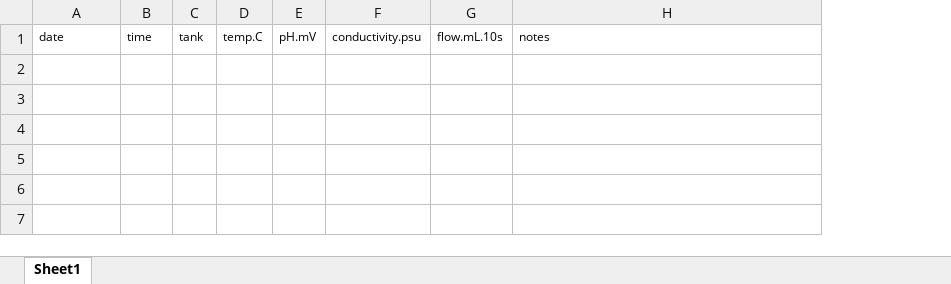
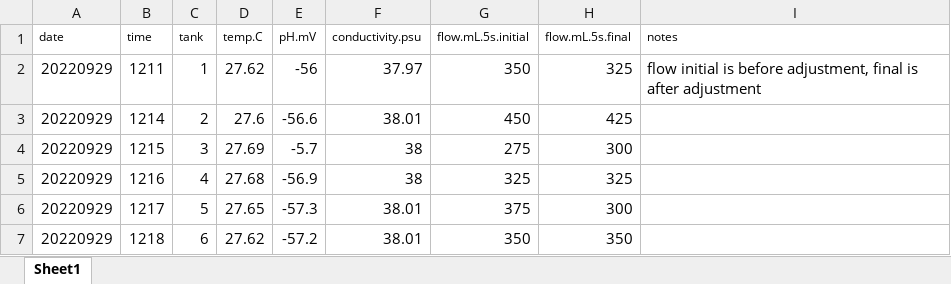
Before and after one commit to urol-e5/apulchra_metabolism, an Excel workbook: data/environmental/daily_measurements/daily_pH_temp_flow.xlsx, sheet Sheet1, drawn as a sheet; values as stored, in another font and other column widths than the file's, no borders; removed rows and columns are numbered as before the commit, all else as after; the diff names each change by its address in the sheet, - before the commit and + after, or states it on an @@ line.

```diff
--- a/data/environmental/daily_measurements/daily_pH_temp_flow.xlsx (sheet Sheet1)
+++ b/data/environmental/daily_measurements/daily_pH_temp_flow.xlsx (sheet Sheet1)
-column G (flow.mL.10s), empty
+column G (flow.mL.5s.initial), empty
+column H (flow.mL.5s.final), empty
+row 2: 20220929 | 1211 | 1 | 27.62 | -56 | 37.97 | 350 | 325 | flow initial is before adjustment, final is after adjustment
+row 3: 20220929 | 1214 | 2 | 27.6 | -56.6 | 38.01 | 450 | 425
+row 4: 20220929 | 1215 | 3 | 27.69 | -5.7 | 38 | 275 | 300
+row 5: 20220929 | 1216 | 4 | 27.68 | -56.9 | 38 | 325 | 325
+row 6: 20220929 | 1217 | 5 | 27.65 | -57.3 | 38.01 | 375 | 300
+row 7: 20220929 | 1218 | 6 | 27.62 | -57.2 | 38.01 | 350 | 350
```
Also changed, not shown: data/environmental/daily_measurements/daily_light.xlsx, protocols/protocol_list.xlsx.
